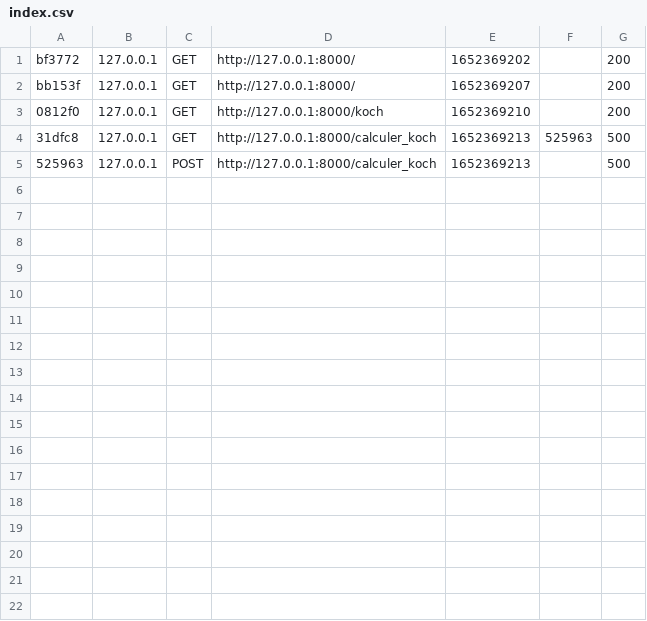
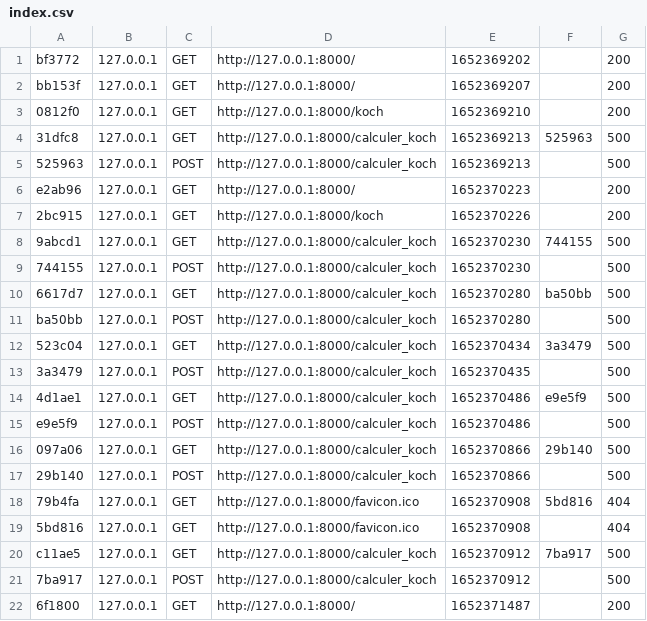
Before and after one commit to qwertyjuju/SAE24, a CSV file: var/cache/dev/profiler/index.csv, drawn as a sheet.

```diff
--- a/var/cache/dev/profiler/index.csv
+++ b/var/cache/dev/profiler/index.csv
@@ -5 +5,18 @@ bb153f,127.0.0.1,GET,http://127.0.0.1:8000/,1652369207,,200
 525963,127.0.0.1,POST,http://127.0.0.1:8000/calculer_koch,1652369213,,500
+e2ab96,127.0.0.1,GET,http://127.0.0.1:8000/,1652370223,,200
+2bc915,127.0.0.1,GET,http://127.0.0.1:8000/koch,1652370226,,200
+9abcd1,127.0.0.1,GET,http://127.0.0.1:8000/calculer_koch,1652370230,744155,500
+744155,127.0.0.1,POST,http://127.0.0.1:8000/calculer_koch,1652370230,,500
+6617d7,127.0.0.1,GET,http://127.0.0.1:8000/calculer_koch,1652370280,ba50bb,500
+ba50bb,127.0.0.1,POST,http://127.0.0.1:8000/calculer_koch,1652370280,,500
+523c04,127.0.0.1,GET,http://127.0.0.1:8000/calculer_koch,1652370434,3a3479,500
+3a3479,127.0.0.1,POST,http://127.0.0.1:8000/calculer_koch,1652370435,,500
+4d1ae1,127.0.0.1,GET,http://127.0.0.1:8000/calculer_koch,1652370486,e9e5f9,500
+e9e5f9,127.0.0.1,POST,http://127.0.0.1:8000/calculer_koch,1652370486,,500
+097a06,127.0.0.1,GET,http://127.0.0.1:8000/calculer_koch,1652370866,29b140,500
+29b140,127.0.0.1,POST,http://127.0.0.1:8000/calculer_koch,1652370866,,500
+79b4fa,127.0.0.1,GET,http://127.0.0.1:8000/favicon.ico,1652370908,5bd816,404
+5bd816,127.0.0.1,GET,http://127.0.0.1:8000/favicon.ico,1652370908,,404
+c11ae5,127.0.0.1,GET,http://127.0.0.1:8000/calculer_koch,1652370912,7ba917,500
+7ba917,127.0.0.1,POST,http://127.0.0.1:8000/calculer_koch,1652370912,,500
+6f1800,127.0.0.1,GET,http://127.0.0.1:8000/,1652371487,,200
```
Also changed, not shown: 27 other files.
